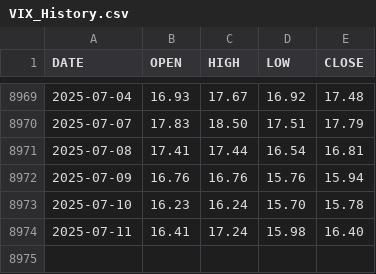
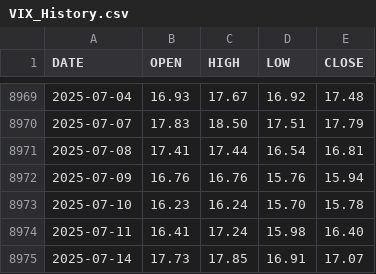
Before and after one commit to aiskakov28/vit_price_index, a CSV file: VIX_History.csv, drawn as a sheet; only a part is shown, gaps mark what is left out; the diff names each change by its address in the sheet, - before the commit and + after, or states it on an @@ line.

```diff
--- a/VIX_History.csv
+++ b/VIX_History.csv
+row 8975: 2025-07-14 | 17.73 | 17.85 | 16.91 | 17.07
```
